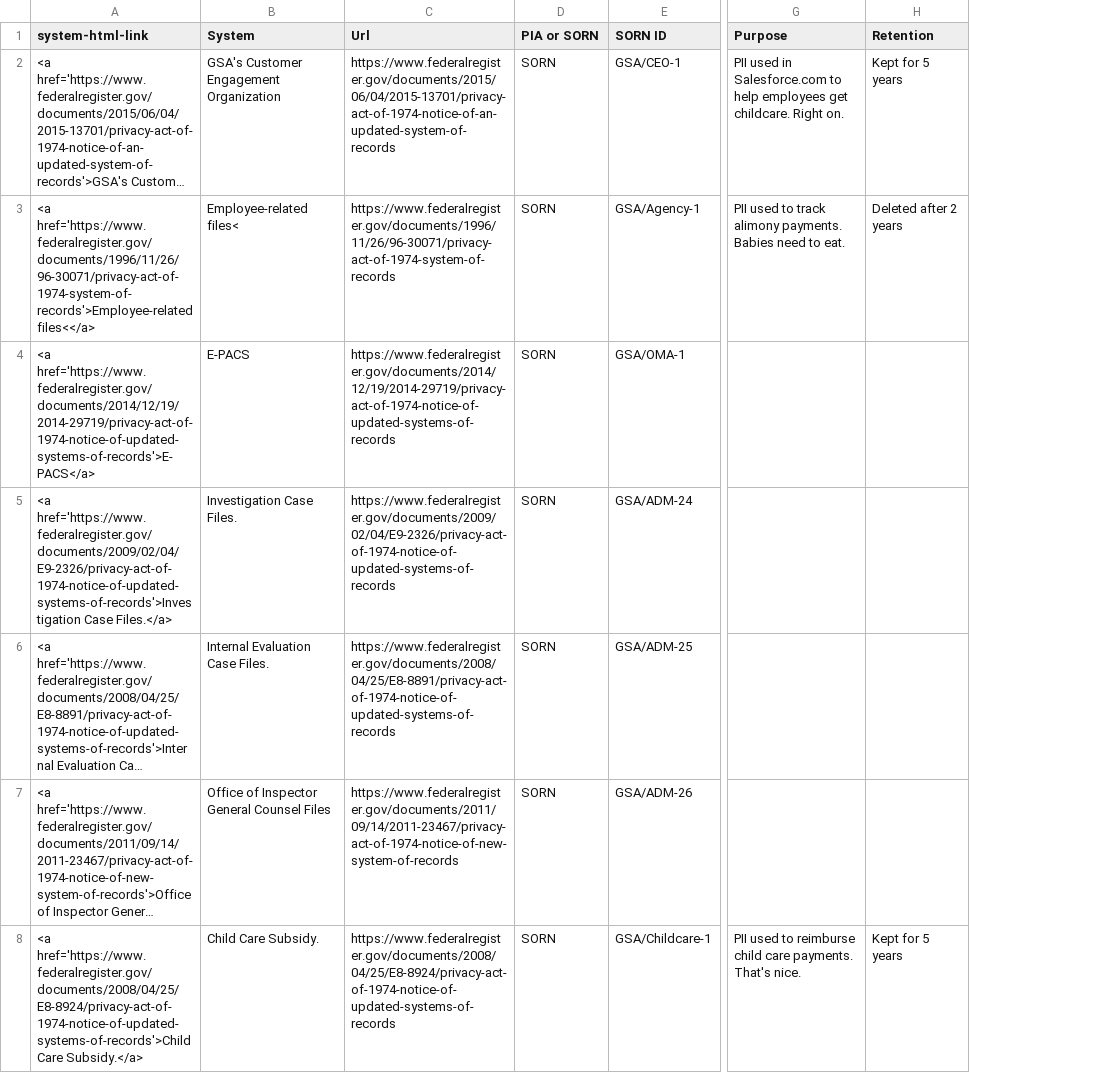
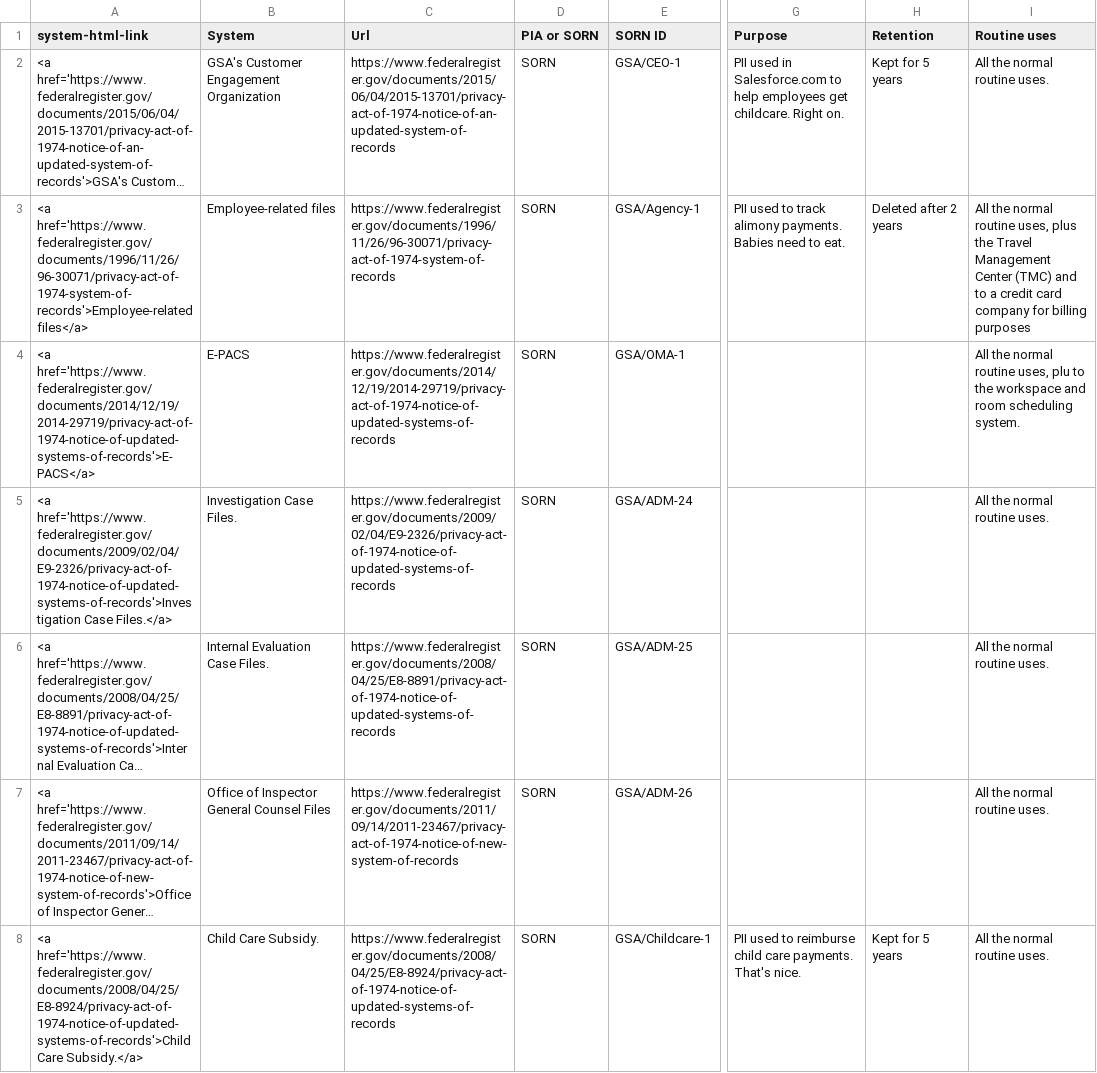
Before and after one commit to 18F/privacy-dashboard, a CSV file: _data/plain-language.csv, drawn as a sheet; only a part is shown, gaps mark what is left out; long unchanged cells end in …; the diff covers the shown part only; the diff names each change by its address in the sheet, - before the commit and + after, or states it on an @@ line.

Commit message:
Routine use and full screen.

```diff
--- a/_data/plain-language.csv
+++ b/_data/plain-language.csv
+column I (Routine uses), rows 2-8: All the normal routine uses. | All the normal routine uses, plus the Travel Management Center (TMC) and to a credit card company for billing purposes | All the normal routine uses, plu to the workspace and room scheduling system. | All the normal routine uses. | All the normal routine uses. | All the normal routine uses. | All the normal routine uses.
-A3 (system-html-link): <a href='https://www.federalregister.gov/documents/1996/11/26/96-30071/privacy-act-of-1974-system-of-records'>Employee-related files<</a>
+A3 (system-html-link): <a href='https://www.federalregister.gov/documents/1996/11/26/96-30071/privacy-act-of-1974-system-of-records'>Employee-related files</a>
-B3 (System): Employee-related files<
+B3 (System): Employee-related files
```
Also changed, not shown: 5 edited cells elsewhere in this file, 1 other file.
